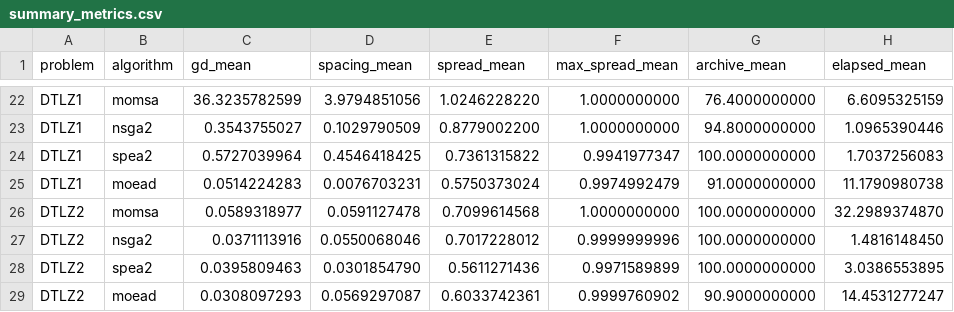
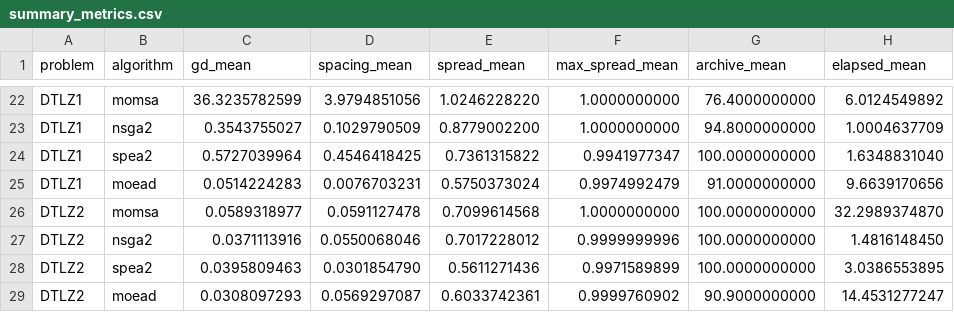
Before and after one commit to VivekChoudhary15/Multi-Objective-MothSwarmAlgo, a CSV file: outputs/summary_metrics.csv, drawn as a sheet; only a part is shown, gaps mark what is left out; the diff covers the shown part only; the diff names each change by its address in the sheet, - before the commit and + after, or states it on an @@ line.

```diff
--- a/outputs/summary_metrics.csv
+++ b/outputs/summary_metrics.csv
-H22 (elapsed_mean): 6.6095325159
+H22 (elapsed_mean): 6.0124549892
-H23 (elapsed_mean): 1.0965390446
+H23 (elapsed_mean): 1.0004637709
-H24 (elapsed_mean): 1.7037256083
+H24 (elapsed_mean): 1.6348831040
-H25 (elapsed_mean): 11.1790980738
+H25 (elapsed_mean): 9.6639170656
```
Also changed, not shown: 32 edited cells elsewhere in this file, 7 other files.
